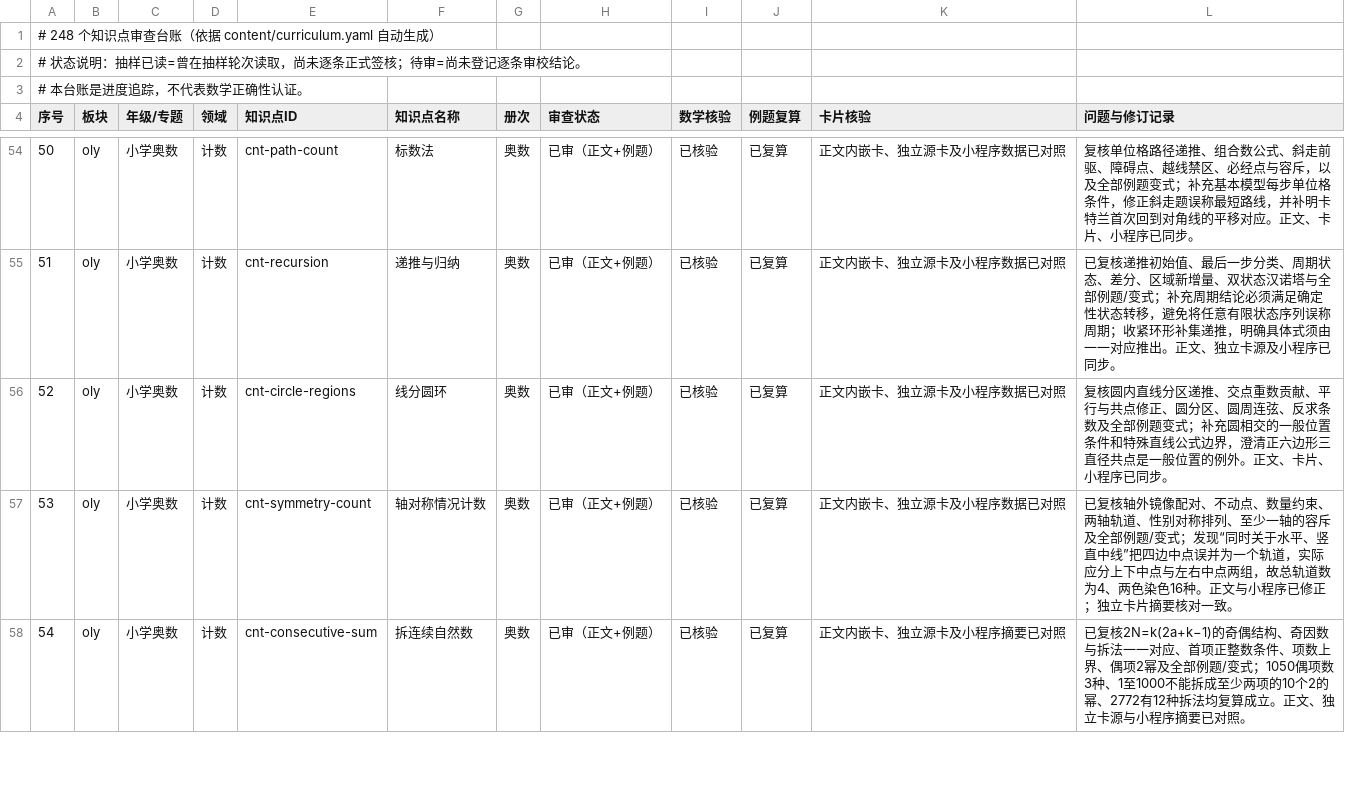
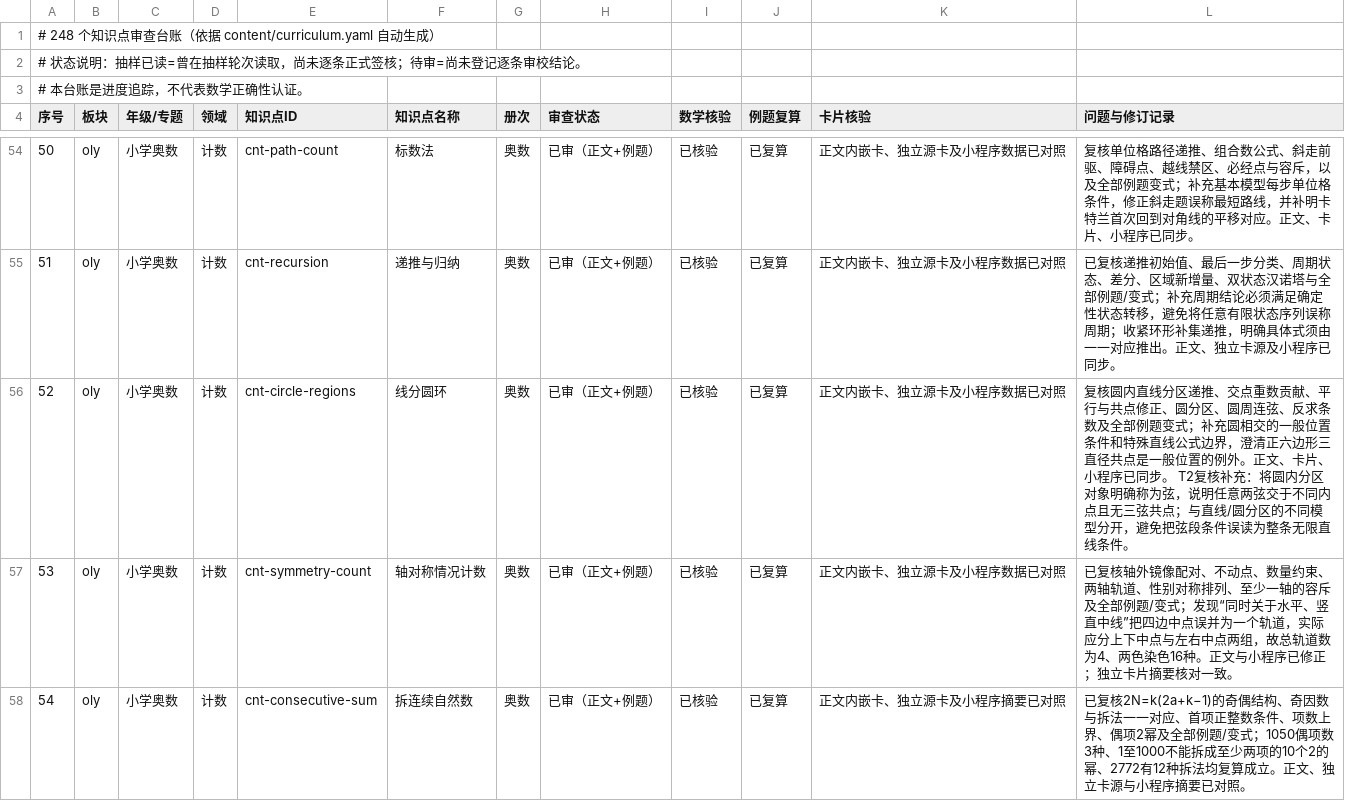
Before and after one commit to guobailin/Mathmatics, a CSV file: AUDIT_REGISTER.csv, drawn as a sheet; only a part is shown, gaps mark what is left out; the diff covers the shown part only.

Commit message:
审查：完成T2计数卡复核并纠正台账统计

```diff
--- a/AUDIT_REGISTER.csv
+++ b/AUDIT_REGISTER.csv
@@ -56 +56 @@
-"52","oly","小学奥数","计数","cnt-circle-regions","线分圆环","奥数","已审（正文+例题）","已核验","已复算","正文内嵌卡、独立源卡及小程序数据已对照","复核圆内直线分区递推、交点重数贡献、平行与共点修正、圆分区、圆周连弦、反求条数及全部例题变式；补充圆相交的一般位置条件和特殊直线公式边界，澄清正六边形三直径共点是一般位置的例外。正文、卡片、小程序已同步。"
+52,oly,小学奥数,计数,cnt-circle-regions,线分圆环,奥数,已审（正文+例题）,已核验,已复算,正文内嵌卡、独立源卡及小程序数据已对照,复核圆内直线分区递推、交点重数贡献、平行与共点修正、圆分区、圆周连弦、反求条数及全部例题变式；补充圆相交的一般位置条件和特殊直线公式边界，澄清正六边形三直径共点是一般位置的例外。正文、卡片、小程序已同步。 T2复核补充：将圆内分区对象明确称为弦，说明任意两弦交于不同内点且无三弦共点；与直线/圆分区的不同模型分开，避免把弦段条件误读为整条无限直线条件。
```
Also changed, not shown: 2 edited cells elsewhere in this file.
